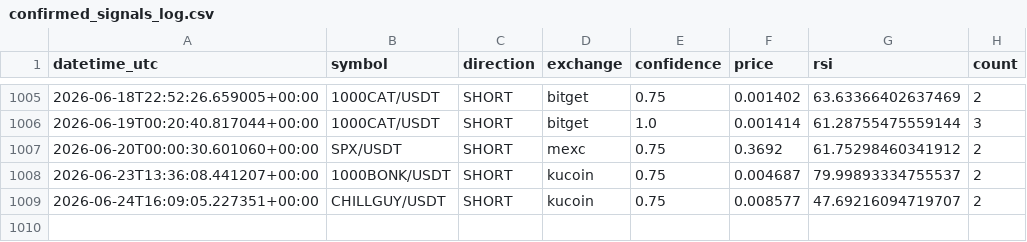
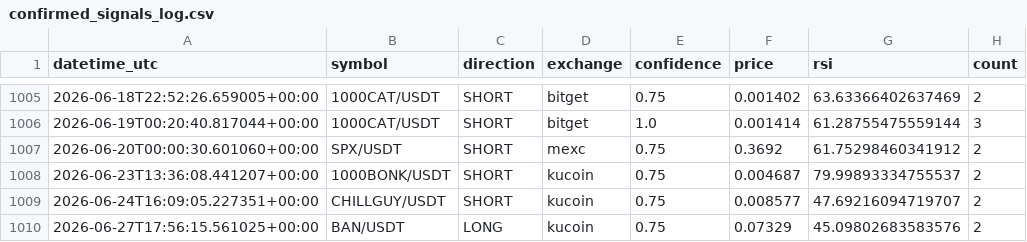
Before and after one commit to anilrajtiwari/Oct1, a CSV file: confirmed_signals_log.csv, drawn as a sheet; only a part is shown, gaps mark what is left out; the diff names each change by its address in the sheet, - before the commit and + after, or states it on an @@ line.

Commit message:
Add confirmed signal: BAN/USDT LONG

```diff
--- a/confirmed_signals_log.csv
+++ b/confirmed_signals_log.csv
+row 1010: 2026-06-27T17:56:15.561025+00:00 | BAN/USDT | LONG | kucoin | 0.75 | 0.07329 | 45.09802683583576 | 2
```
